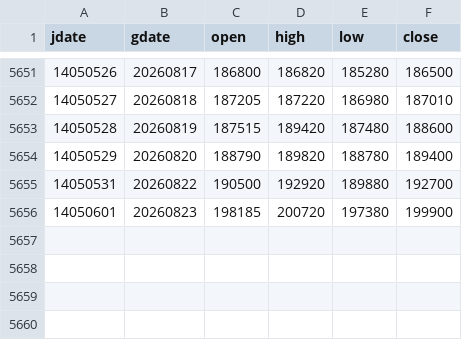
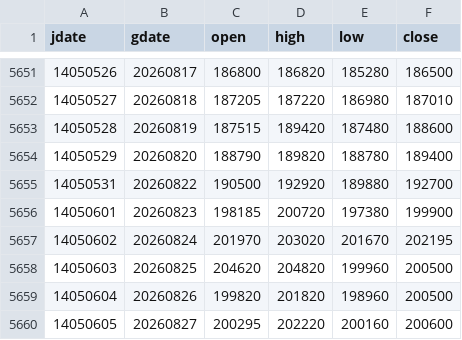
Before and after one commit to m-ahmadi/dollar, a CSV file: data/dollar.csv, drawn as a sheet; only a part is shown, gaps mark what is left out; the diff names each change by its address in the sheet, - before the commit and + after, or states it on an @@ line.

Commit message:
data update

```diff
--- a/data/dollar.csv
+++ b/data/dollar.csv
+row 5657: 14050602 | 20260824 | 201970 | 203020 | 201670 | 202195
+row 5658: 14050603 | 20260825 | 204620 | 204820 | 199960 | 200500
+row 5659: 14050604 | 20260826 | 199820 | 201820 | 198960 | 200500
+row 5660: 14050605 | 20260827 | 200295 | 202220 | 200160 | 200600
```
Also changed, not shown: 5 other files.
